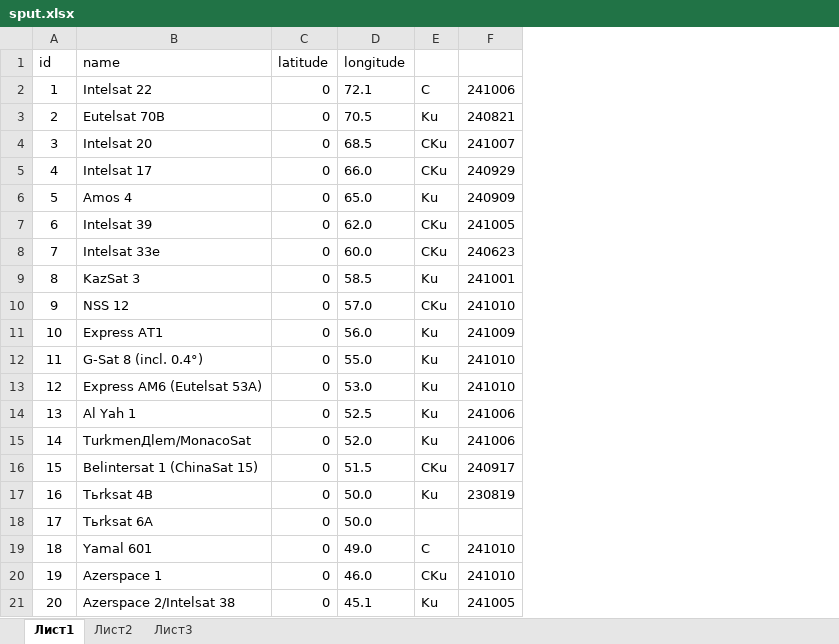
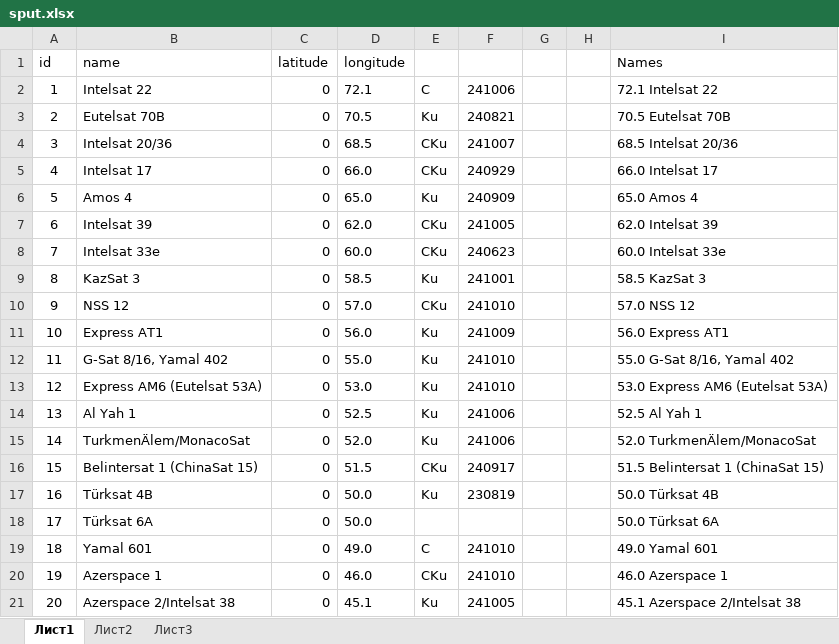
Before and after one commit to DinRazar/mapsat-offline, an Excel workbook: sput.xlsx, sheet Лист1, drawn as a sheet; only a part is shown; values as stored, in another font and other column widths than the file's, no borders; the diff covers the shown part only; the diff names each change by its address in the sheet, - before the commit and + after, or states it on an @@ line.

```diff
--- a/sput.xlsx (sheet Лист1)
+++ b/sput.xlsx (sheet Лист1)
+column G, empty
+column H, empty
+column I (Names), rows 2-21: 72.1 Intelsat 22 | 70.5 Eutelsat 70B | 68.5 Intelsat 20/36 | 66.0 Intelsat 17 | 65.0 Amos 4 | 62.0 Intelsat 39 | 60.0 Intelsat 33e | 58.5 KazSat 3 | 57.0 NSS 12 | 56.0 Express AT1 | 55.0 G-Sat 8/16, Yamal 402 | 53.0 Express AM6 (Eutelsat 53A) | 52.5 Al Yah 1 | 52.0 TurkmenÄlem/MonacoSat | 51.5 Belintersat 1 (ChinaSat 15) | 50.0 Türksat 4B | 50.0 Türksat 6A | 49.0 Yamal 601 | 46.0 Azerspace 1 | 45.1 Azerspace 2/Intelsat 38
-B4 (name): Intelsat 20
+B4 (name): Intelsat 20/36
-B12 (name): G-Sat 8 (incl. 0.4°)
+B12 (name): G-Sat 8/16, Yamal 402
-B15 (name): TurkmenДlem/MonacoSat
+B15 (name): TurkmenÄlem/MonacoSat
-B17 (name): Tьrksat 4B
+B17 (name): Türksat 4B
-B18 (name): Tьrksat 6A
+B18 (name): Türksat 6A
```
Also changed, not shown: 44 added rows and 15 edited cells elsewhere in this sheet, 4 other files.
